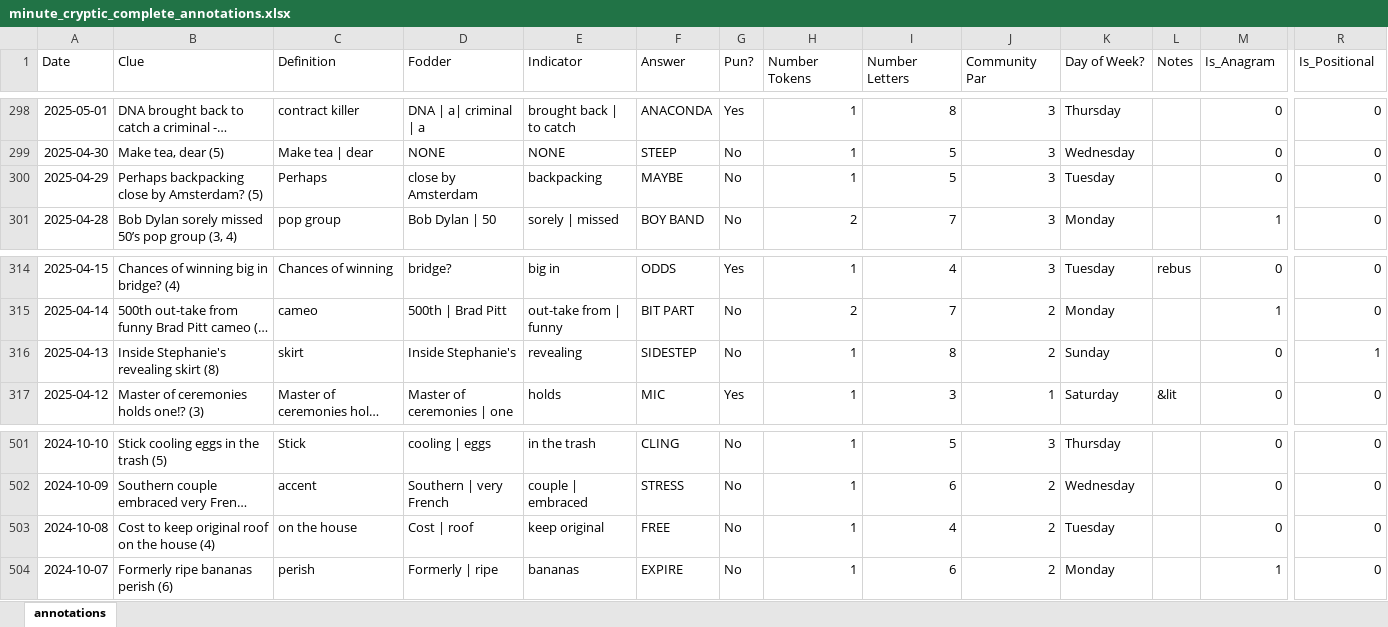
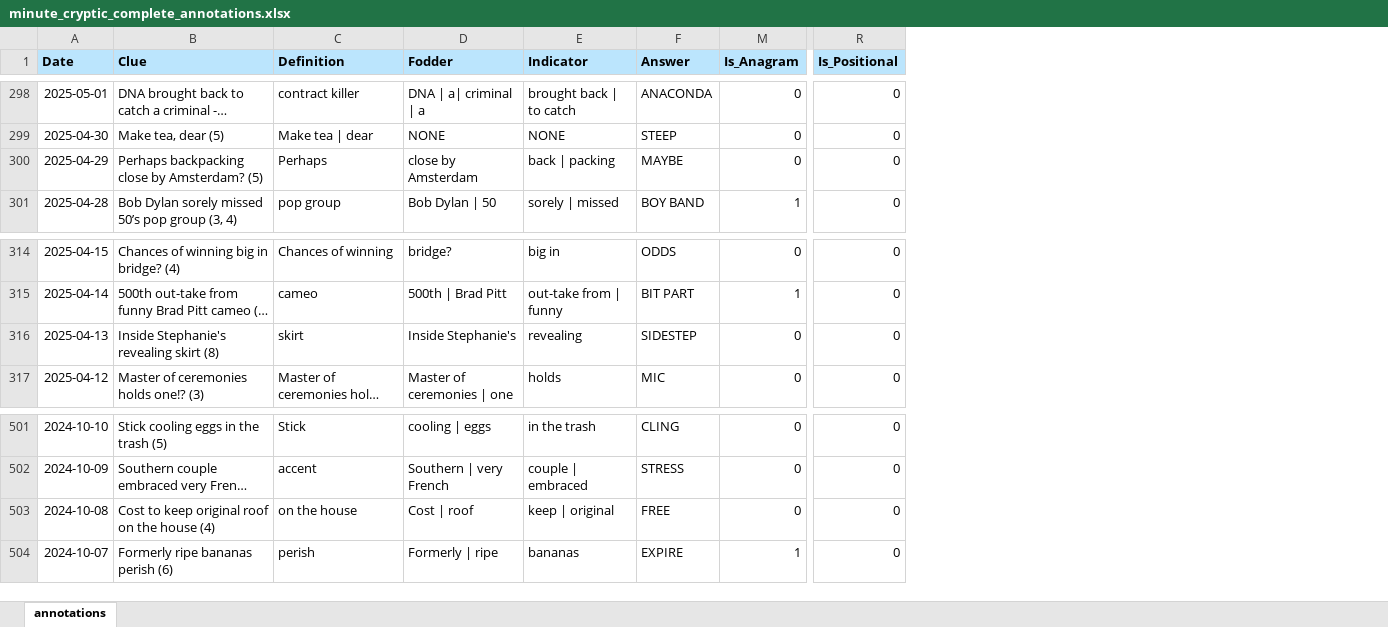
Before and after one commit to YashThakkar21/smarter-search-for-tree-of-thoughts, an Excel workbook: src/tot/data/cryptic_crosswords/minute_cryptic_complete_annotations.xlsx, sheet annotations, drawn as a sheet; only a part is shown, gaps mark what is left out; long unchanged cells end in …; values as stored, in another font and other column widths than the file's, no borders; charts and pictures not drawn; the diff covers the shown part only; the diff names each change by its address in the sheet, - before the commit and + after, or states it on an @@ line.

```diff
--- a/src/tot/data/cryptic_crosswords/minute_cryptic_complete_annotations.xlsx (sheet annotations)
+++ b/src/tot/data/cryptic_crosswords/minute_cryptic_complete_annotations.xlsx (sheet annotations)
@@ column G (Pun?) hidden, rows 298-301: Yes | No | No | No; rows 314-317: Yes | No | No | Yes; rows 501-504: all No @@
@@ column H (Number Tokens) hidden, rows 298-301: 1 | 1 | 1 | 2; rows 314-317: 1 | 2 | 1 | 1; rows 501-504: all 1 @@
@@ column I (Number Letters) hidden, rows 298-301: 8 | 5 | 5 | 7; rows 314-317: 4 | 7 | 8 | 3; rows 501-504: 5 | 6 | 4 | 6 @@
@@ column J (Community Par) hidden, rows 298-301: all 3; rows 314-317: 3 | 2 | 2 | 1; rows 501-504: 3 | 2 | 2 | 2 @@
@@ column K (Day of Week?) hidden, rows 298-301: Thursday | Wednesday | Tuesday | Monday; rows 314-317: Tuesday | Monday | Sunday | Saturday; rows 501-504: Thursday | Wednesday | Tuesday | Monday @@
@@ column L (Notes) hidden, rows 314-317: rebus |  |  | &lit @@
@@ A1:F1 fill: none → #BBE5FD, bold: off → on @@
@@ M1:R1 fill: none → #BBE5FD, bold: off → on @@
-E300 (Indicator): backpacking
+E300 (Indicator): back | packing
-R316 (Is_Positional): 1
+R316 (Is_Positional): 0
-E503 (Indicator): keep original
+E503 (Indicator): keep | original
```
Also changed, not shown: 7 edited cells and cell formats elsewhere in this sheet, charts or pictures.
